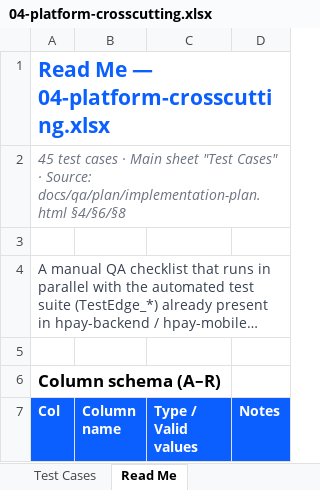
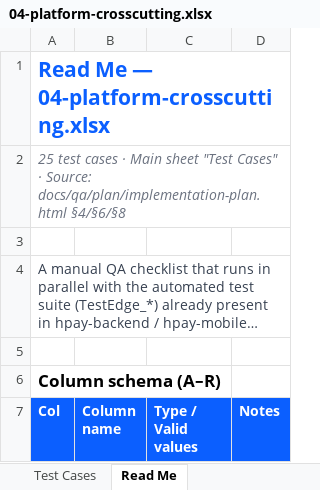
Before and after one commit to hieumai1507/HPay, an Excel workbook: docs/qa/test-cases/04-platform-crosscutting.xlsx, sheet Read Me, drawn as a sheet; only a part is shown; long unchanged cells end in …; values as stored, in another font and other column widths than the file's, no borders; the diff names each change by its address in the sheet, - before the commit and + after, or states it on an @@ line.

Commit message:
docs(qa): one workbook per feature, rendered from data next to the spec
The cases of a feature come from the feature (skill design, stage 4), not from
generate_test_cases.py. They are written to docs/specs/<slug>/test-cases.json and
render_feature_workbook.py renders docs/qa/test-cases/<slug>-testcase.xlsx; the script
holds no cases and never touches the five catalog workbooks.

- add render_feature_workbook.py (--data for bug data files)
- w4-pin-reset: 20 cases moved out of generate_test_cases.py and out of
  04-platform-crosscutting.xlsx (back to 25 rows) into w4-pin-reset-testcase.xlsx
- skills hpay-feature, hpay-bugfix and hpay-qa-testcases describe the new flow

```diff
--- a/docs/qa/test-cases/04-platform-crosscutting.xlsx (sheet Read Me)
+++ b/docs/qa/test-cases/04-platform-crosscutting.xlsx (sheet Read Me)
-A2 (Col): 45 test cases…
+A2 (Col): 25 test cases…
```
Also changed, not shown: sheet Test Cases, 9 other files.
